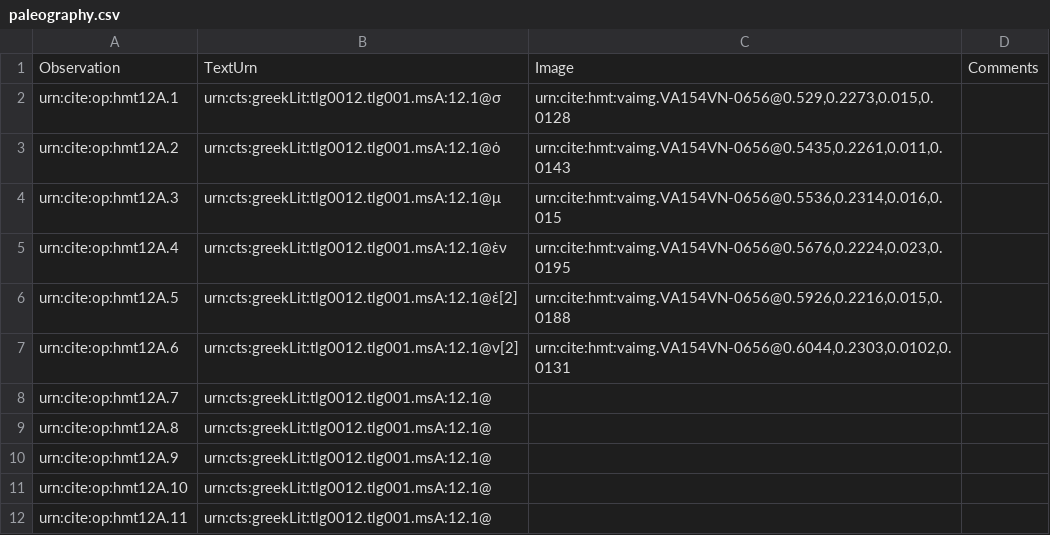
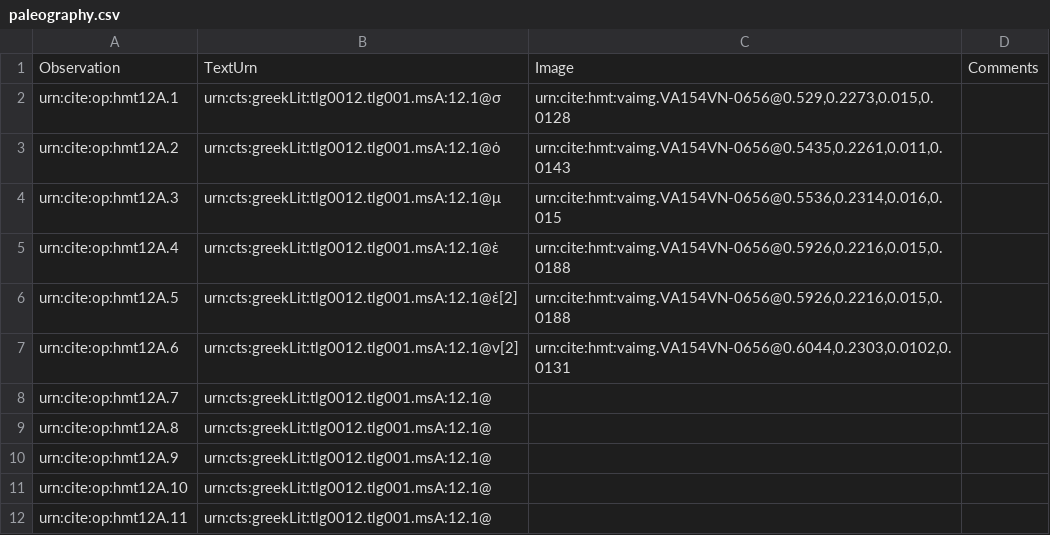
Before and after one commit to HMT-seminar-2014/hmt-12A, a CSV file: collections/paleography.csv, drawn as a sheet.

Commit message:
Update paleography.csv

```diff
--- a/collections/paleography.csv
+++ b/collections/paleography.csv
@@ -4,3 +4,3 @@ urn:cite:op:hmt12A.2,urn:cts:greekLit:tlg0012.tlg001.msA:12.1@ὁ,"urn:cite:hmt:
 urn:cite:op:hmt12A.3,urn:cts:greekLit:tlg0012.tlg001.msA:12.1@μ,"urn:cite:hmt:vaimg.VA154VN-0656@0.5536,0.2314,0.016,0.015",
-urn:cite:op:hmt12A.4,urn:cts:greekLit:tlg0012.tlg001.msA:12.1@ὲν,"urn:cite:hmt:vaimg.VA154VN-0656@0.5676,0.2224,0.023,0.0195",
+urn:cite:op:hmt12A.4,urn:cts:greekLit:tlg0012.tlg001.msA:12.1@ὲ,"urn:cite:hmt:vaimg.VA154VN-0656@0.5926,0.2216,0.015,0.0188",
 urn:cite:op:hmt12A.5,urn:cts:greekLit:tlg0012.tlg001.msA:12.1@ἐ[2],"urn:cite:hmt:vaimg.VA154VN-0656@0.5926,0.2216,0.015,0.0188",
```
